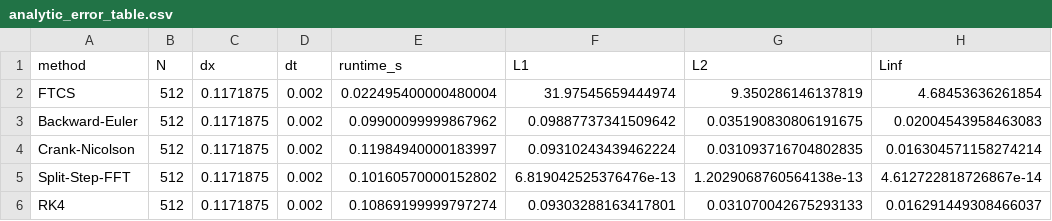
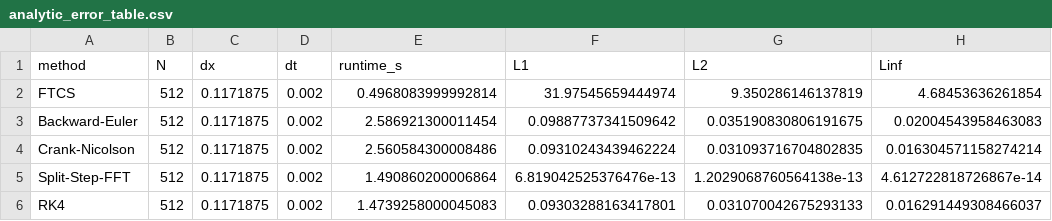
Before and after one commit to OPSAF/PDE-s, a CSV file: tdse_outputs/analytic_error_table.csv, drawn as a sheet; only a part is shown; the diff names each change by its address in the sheet, - before the commit and + after, or states it on an @@ line.

```diff
--- a/tdse_outputs/analytic_error_table.csv
+++ b/tdse_outputs/analytic_error_table.csv
-E2 (runtime_s): 0.022495400000480004
+E2 (runtime_s): 0.4968083999992814
-E3 (runtime_s): 0.09900099999867962
+E3 (runtime_s): 2.586921300011454
-E4 (runtime_s): 0.11984940000183997
+E4 (runtime_s): 2.560584300008486
-E5 (runtime_s): 0.10160570000152802
+E5 (runtime_s): 1.490860200006864
-E6 (runtime_s): 0.10869199999797274
+E6 (runtime_s): 1.4739258000045083
```
Also changed, not shown: tdse_outputs/performance_table.csv, tdse_outputs/runtime_comparison.csv, 43 other files.
